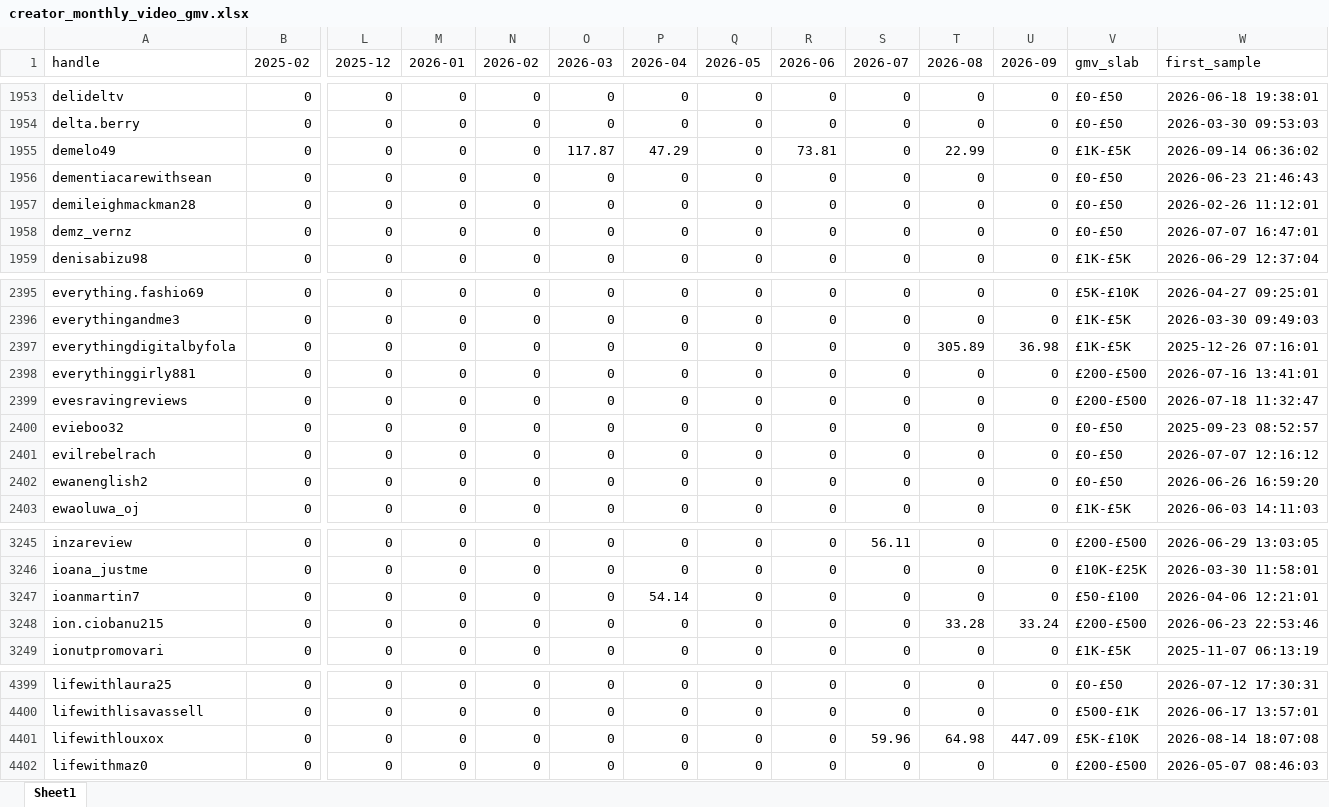
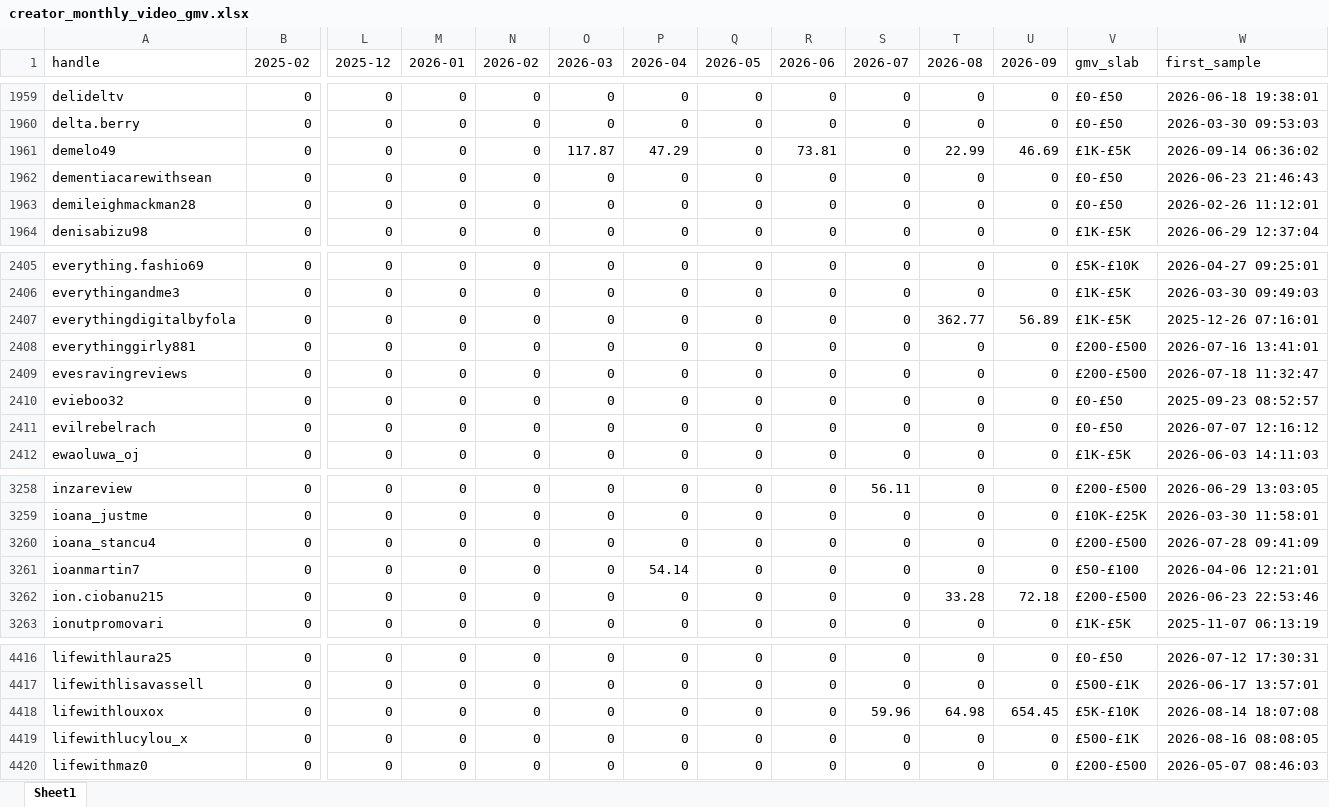
Before and after one commit to aviralgarg-commits/vahdam-sampling-dashboard, an Excel workbook: creator_monthly_video_gmv.xlsx, sheet Sheet1, drawn as a sheet; only a part is shown, gaps mark what is left out; values as stored, in another font and other column widths than the file's, no borders; removed rows and columns are numbered as before the commit, all else as after; rows hold the shown columns only; the diff covers the shown part only; the diff names each change by its address in the sheet, - before the commit and + after, or states it on an @@ line.

```diff
--- a/creator_monthly_video_gmv.xlsx (sheet Sheet1)
+++ b/creator_monthly_video_gmv.xlsx (sheet Sheet1)
-U1961 (2026-09): 0
+U1961 (2026-09): 46.69
-row 1958: demz_vernz | 0 | 0 | 0 | 0 | 0 | 0 | 0 | 0 | 0 | 0 | 0 | £0-£50 | 2026-07-07 16:47:01
-T2407 (2026-08): 305.89
+T2407 (2026-08): 362.77
-U2407 (2026-09): 36.98
+U2407 (2026-09): 56.89
-row 2402: ewanenglish2 | 0 | 0 | 0 | 0 | 0 | 0 | 0 | 0 | 0 | 0 | 0 | £0-£50 | 2026-06-26 16:59:20
+row 3260: ioana_stancu4 | 0 | 0 | 0 | 0 | 0 | 0 | 0 | 0 | 0 | 0 | 0 | £200-£500 | 2026-07-28 09:41:09
-U3262 (2026-09): 33.24
+U3262 (2026-09): 72.18
-U4418 (2026-09): 447.09
+U4418 (2026-09): 654.45
+row 4419: lifewithlucylou_x | 0 | 0 | 0 | 0 | 0 | 0 | 0 | 0 | 0 | 0 | 0 | £500-£1K | 2026-08-16 08:08:05
```
Also changed, not shown: 49 added rows, 7 removed rows and 239 edited cells elsewhere in this sheet, chase_list.xlsx, daily_ethnicity_mix.xlsx, 12 other files.
